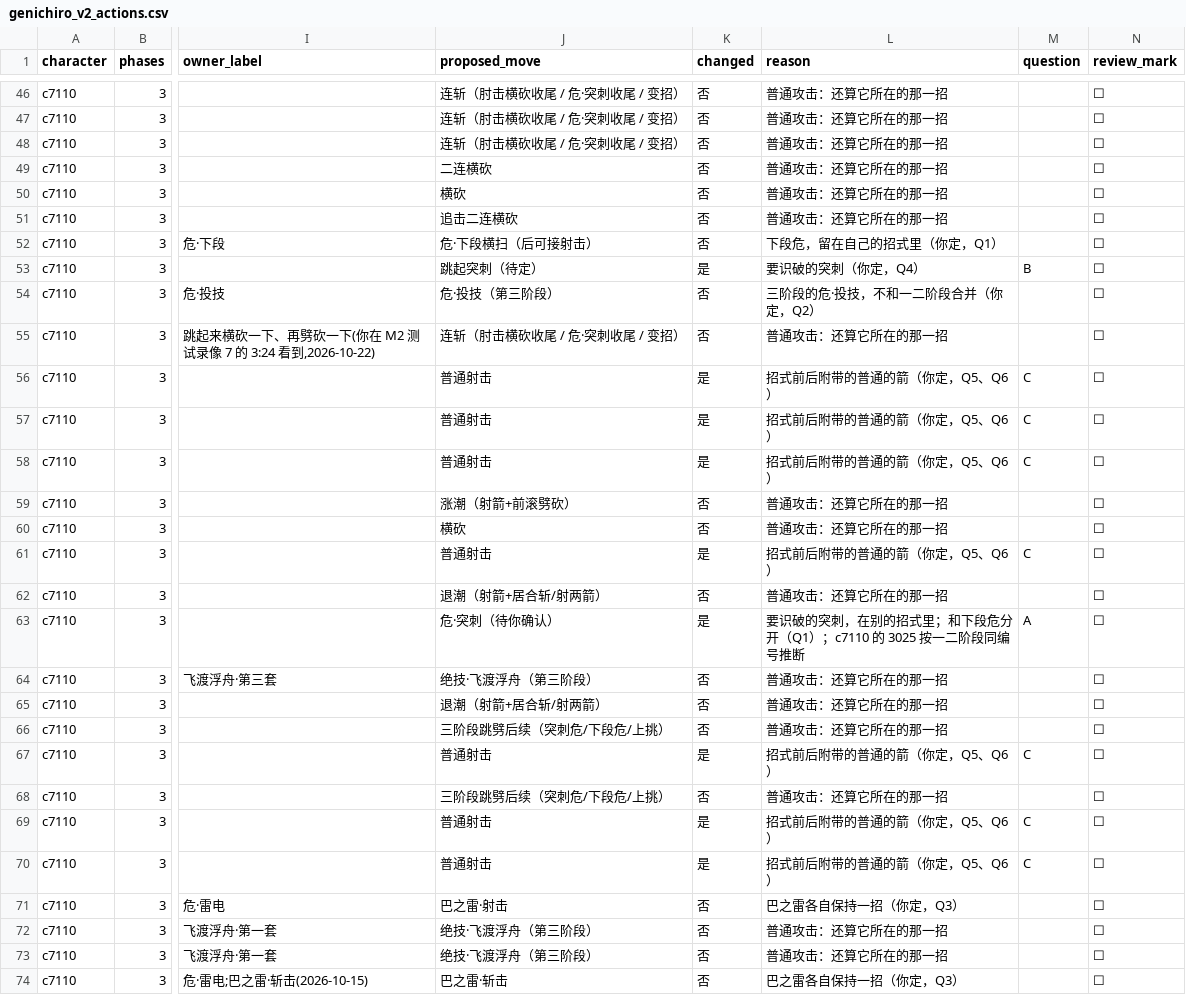
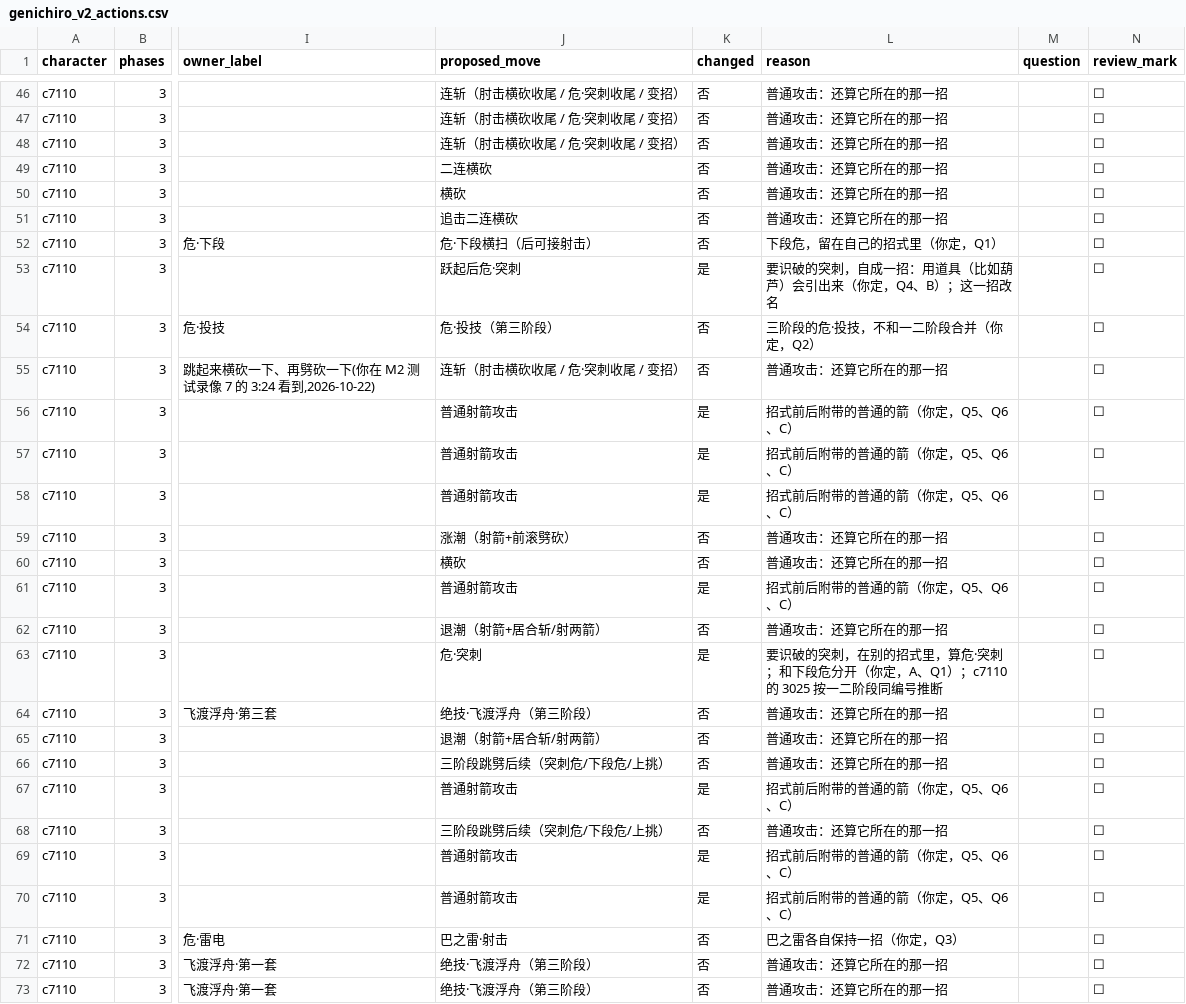
Before and after one commit to CanYouTeachMeHowToCode/Sekiro-boss-practice-analytics, a CSV file: research/ground_truth/semantic/genichiro_v2_actions.csv, drawn as a sheet; only a part is shown, gaps mark what is left out; the shorter side is filled out with more unchanged rows; the diff covers the shown part only; the diff names each change by its address in the sheet, - before the commit and + after, or states it on an @@ line.

```diff
--- a/research/ground_truth/semantic/genichiro_v2_actions.csv
+++ b/research/ground_truth/semantic/genichiro_v2_actions.csv
-J53 (proposed_move): 跳起突刺（待定）
+J53 (proposed_move): 跃起后危·突刺
-L53 (reason): 要识破的突刺（你定，Q4）
+L53 (reason): 要识破的突刺，自成一招：用道具（比如葫芦）会引出来（你定，Q4、B）；这一招改名
-M53 (question): B
+M53 (question): (empty)
-J56:J58 (proposed_move): 普通射击
+J56:J58 (proposed_move): 普通射箭攻击
-L56:L58 (reason): 招式前后附带的普通的箭（你定，Q5、Q6）
+L56:L58 (reason): 招式前后附带的普通的箭（你定，Q5、Q6、C）
-M56:M58 (question): C
+M56:M58 (question): (empty)
-J61 (proposed_move): 普通射击
+J61 (proposed_move): 普通射箭攻击
-L61 (reason): 招式前后附带的普通的箭（你定，Q5、Q6）
+L61 (reason): 招式前后附带的普通的箭（你定，Q5、Q6、C）
-M61 (question): C
+M61 (question): (empty)
-J63 (proposed_move): 危·突刺（待你确认）
+J63 (proposed_move): 危·突刺
-L63 (reason): …的招式里；和下段危分开（Q1）；c7110…
+L63 (reason): …的招式里，算危·突刺；和下段危分开（你定，A、Q1）；c7110…
-M63 (question): A
+M63 (question): (empty)
-J67 (proposed_move): 普通射击
+J67 (proposed_move): 普通射箭攻击
-L67 (reason): 招式前后附带的普通的箭（你定，Q5、Q6）
+L67 (reason): 招式前后附带的普通的箭（你定，Q5、Q6、C）
-M67 (question): C
+M67 (question): (empty)
-J69:J70 (proposed_move): 普通射击
+J69:J70 (proposed_move): 普通射箭攻击
-L69:L70 (reason): 招式前后附带的普通的箭（你定，Q5、Q6）
+L69:L70 (reason): 招式前后附带的普通的箭（你定，Q5、Q6、C）
-M69:M70 (question): C
+M69:M70 (question): (empty)
```
Also changed, not shown: 30 edited cells elsewhere in this file, 2 other files.
